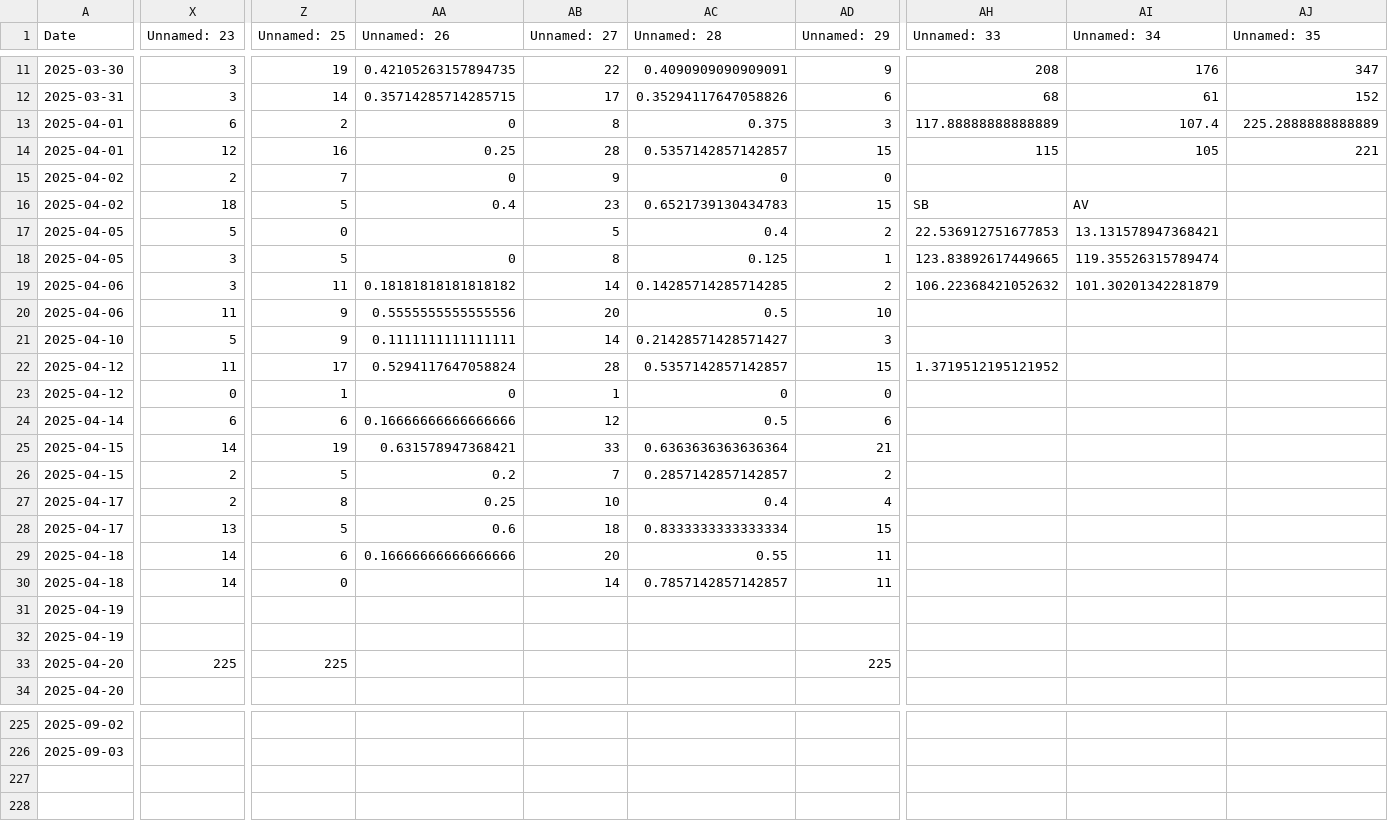
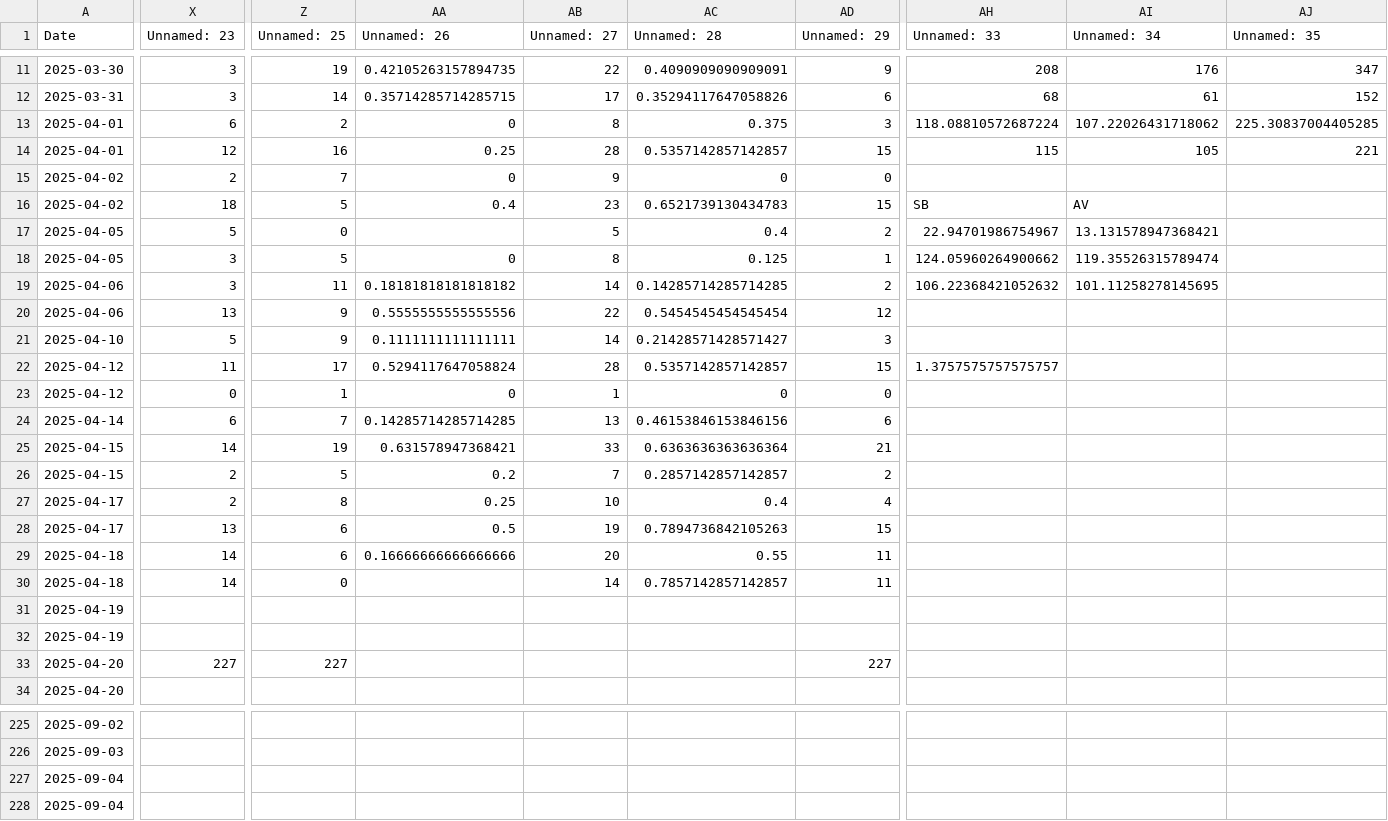
Before and after one commit to sjbergca/terraforming-tracker, a CSV file: games/games.csv, drawn as a sheet; only a part is shown, gaps mark what is left out; rows hold the shown columns only; the diff covers the shown part only; the diff names each change by its address in the sheet, - before the commit and + after, or states it on an @@ line.

Commit message:
🔄 Auto-update games.csv

```diff
--- a/games/games.csv
+++ b/games/games.csv
-AH13 (Unnamed: 33): 117.88888888888889
+AH13 (Unnamed: 33): 118.08810572687224
-AI13 (Unnamed: 34): 107.4
+AI13 (Unnamed: 34): 107.22026431718062
-AJ13 (Unnamed: 35): 225.2888888888889
+AJ13 (Unnamed: 35): 225.30837004405285
-AH17 (Unnamed: 33): 22.536912751677853
+AH17 (Unnamed: 33): 22.94701986754967
-AH18 (Unnamed: 33): 123.83892617449665
+AH18 (Unnamed: 33): 124.05960264900662
-AI19 (Unnamed: 34): 101.30201342281879
+AI19 (Unnamed: 34): 101.11258278145695
-X20 (Unnamed: 23): 11
+X20 (Unnamed: 23): 13
-AB20 (Unnamed: 27): 20
+AB20 (Unnamed: 27): 22
-AC20 (Unnamed: 28): 0.5
+AC20 (Unnamed: 28): 0.5454545454545454
-AD20 (Unnamed: 29): 10
+AD20 (Unnamed: 29): 12
-AH22 (Unnamed: 33): 1.3719512195121952
+AH22 (Unnamed: 33): 1.3757575757575757
-Z24 (Unnamed: 25): 6
+Z24 (Unnamed: 25): 7
-AA24 (Unnamed: 26): 0.16666666666666666
+AA24 (Unnamed: 26): 0.14285714285714285
-AB24 (Unnamed: 27): 12
+AB24 (Unnamed: 27): 13
-AC24 (Unnamed: 28): 0.5
+AC24 (Unnamed: 28): 0.46153846153846156
-Z28 (Unnamed: 25): 5
+Z28 (Unnamed: 25): 6
-AA28 (Unnamed: 26): 0.6
+AA28 (Unnamed: 26): 0.5
-AB28 (Unnamed: 27): 18
+AB28 (Unnamed: 27): 19
-AC28 (Unnamed: 28): 0.8333333333333334
+AC28 (Unnamed: 28): 0.7894736842105263
-X33 (Unnamed: 23): 225
+X33 (Unnamed: 23): 227
-Z33 (Unnamed: 25): 225
+Z33 (Unnamed: 25): 227
-AD33 (Unnamed: 29): 225
+AD33 (Unnamed: 29): 227
+row 227: 2025-09-04
+row 228: 2025-09-04
```
Also changed, not shown: 14 edited cells elsewhere in this file.
